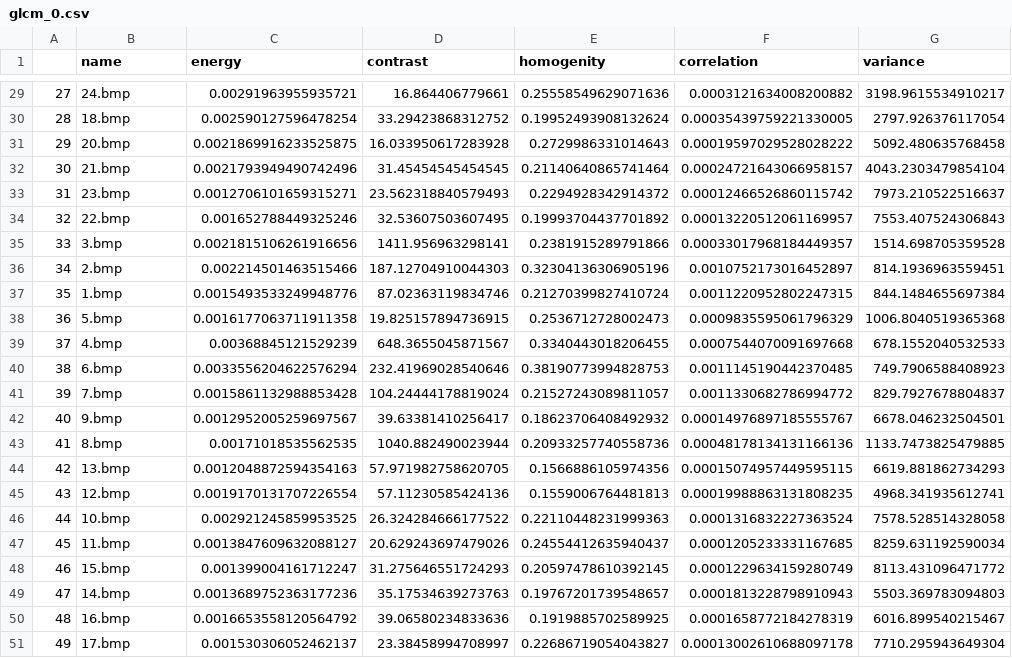
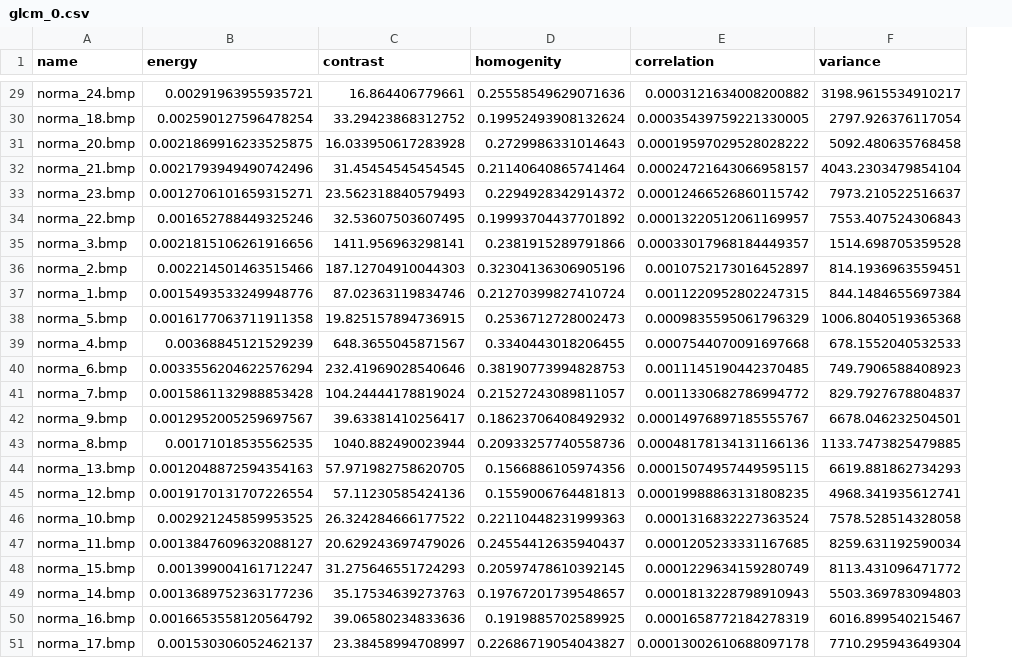
Before and after one commit to il-yanko/Bachelor-THESIS-detection-liver-pathology, a CSV file: diplom_test/glcm_0.csv, drawn as a sheet; only a part is shown, gaps mark what is left out; removed rows and columns are numbered as before the commit, all else as after; the diff covers the shown part only; the diff names each change by its address in the sheet, - before the commit and + after, or states it on an @@ line.

```diff
--- a/diplom_test/glcm_0.csv
+++ b/diplom_test/glcm_0.csv
-column A, rows 29-51: 27 | 28 | 29 | 30 | 31 | 32 | 33 | 34 | 35 | 36 | 37 | 38 | 39 | 40 | 41 | 42 | 43 | 44 | 45 | 46 | 47 | 48 | 49
-A29 (name): 24.bmp
+A29 (name): norma_24.bmp
-A30 (name): 18.bmp
+A30 (name): norma_18.bmp
-A31 (name): 20.bmp
+A31 (name): norma_20.bmp
-A32 (name): 21.bmp
+A32 (name): norma_21.bmp
-A33 (name): 23.bmp
+A33 (name): norma_23.bmp
-A34 (name): 22.bmp
+A34 (name): norma_22.bmp
-A35 (name): 3.bmp
+A35 (name): norma_3.bmp
-A36 (name): 2.bmp
+A36 (name): norma_2.bmp
-A37 (name): 1.bmp
+A37 (name): norma_1.bmp
-A38 (name): 5.bmp
+A38 (name): norma_5.bmp
-A39 (name): 4.bmp
+A39 (name): norma_4.bmp
-A40 (name): 6.bmp
+A40 (name): norma_6.bmp
-A41 (name): 7.bmp
+A41 (name): norma_7.bmp
-A42 (name): 9.bmp
+A42 (name): norma_9.bmp
-A43 (name): 8.bmp
+A43 (name): norma_8.bmp
-A44 (name): 13.bmp
+A44 (name): norma_13.bmp
-A45 (name): 12.bmp
+A45 (name): norma_12.bmp
-A46 (name): 10.bmp
+A46 (name): norma_10.bmp
-A47 (name): 11.bmp
+A47 (name): norma_11.bmp
-A48 (name): 15.bmp
+A48 (name): norma_15.bmp
-A49 (name): 14.bmp
+A49 (name): norma_14.bmp
-A50 (name): 16.bmp
+A50 (name): norma_16.bmp
-A51 (name): 17.bmp
+A51 (name): norma_17.bmp
```
Also changed, not shown: 27 edited cells elsewhere in this file, 5 other files.
